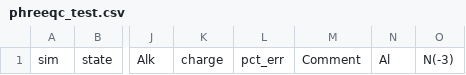
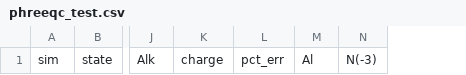
Before and after one commit to JohannesTimm/HyChem17, a CSV file: Homework2017/phreeqc_test.csv, drawn as a sheet; only a part is shown, gaps mark what is left out; the diff names each change by its address in the sheet, - before the commit and + after, or states it on an @@ line.

Commit message:
changed order of Phreeqc, didnt help do I need to rename the numbering/station name?

```diff
--- a/Homework2017/phreeqc_test.csv
+++ b/Homework2017/phreeqc_test.csv
-column M, row 1: Comment
```
Also changed, not shown: 3 other files.
